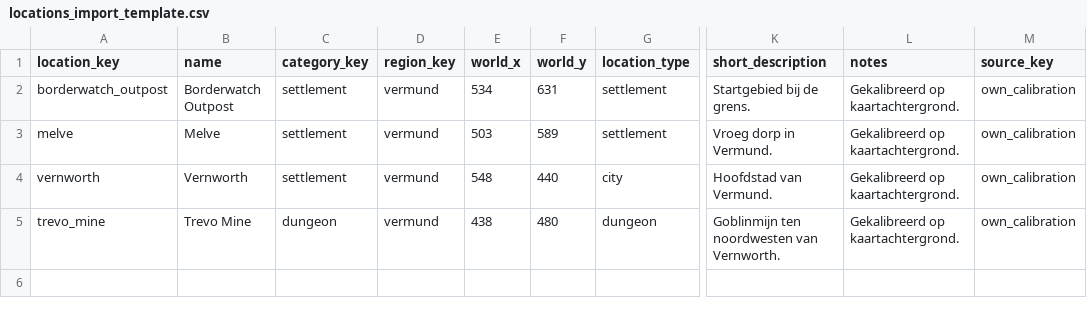
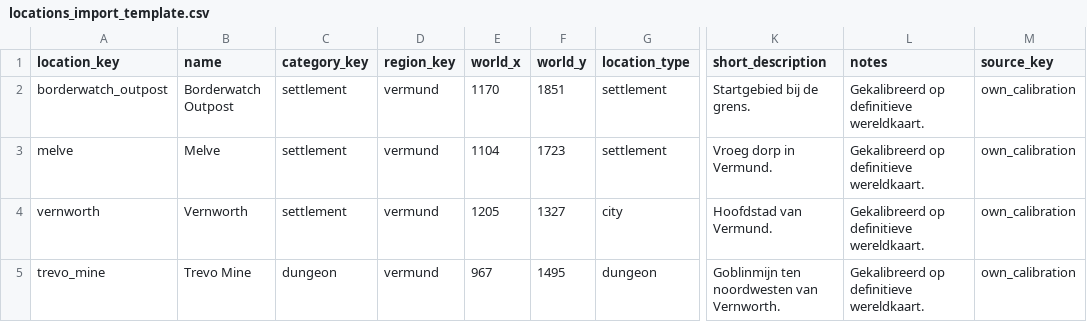
Before and after one commit to Teunuzzz/Dragons_Domga_II, a CSV file: database/imports/templates/locations_import_template.csv, drawn as a sheet; only a part is shown, gaps mark what is left out; the diff names each change by its address in the sheet, - before the commit and + after, or states it on an @@ line.

```diff
--- a/database/imports/templates/locations_import_template.csv
+++ b/database/imports/templates/locations_import_template.csv
-E2 (world_x): 534
+E2 (world_x): 1170
-F2 (world_y): 631
+F2 (world_y): 1851
-L2:L5 (notes): Gekalibreerd op kaartachtergrond.
+L2:L5 (notes): Gekalibreerd op definitieve wereldkaart.
-E3 (world_x): 503
+E3 (world_x): 1104
-F3 (world_y): 589
+F3 (world_y): 1723
-E4 (world_x): 548
+E4 (world_x): 1205
-F4 (world_y): 440
+F4 (world_y): 1327
-E5 (world_x): 438
+E5 (world_x): 967
-F5 (world_y): 480
+F5 (world_y): 1495
```
Also changed, not shown: 11 other files.
